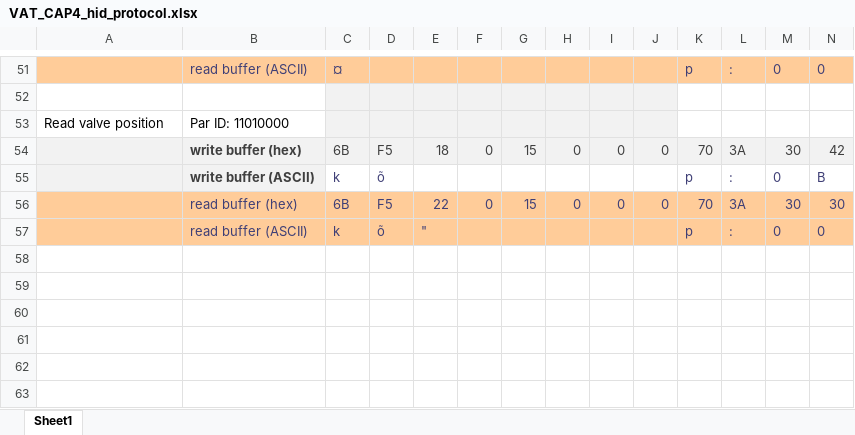
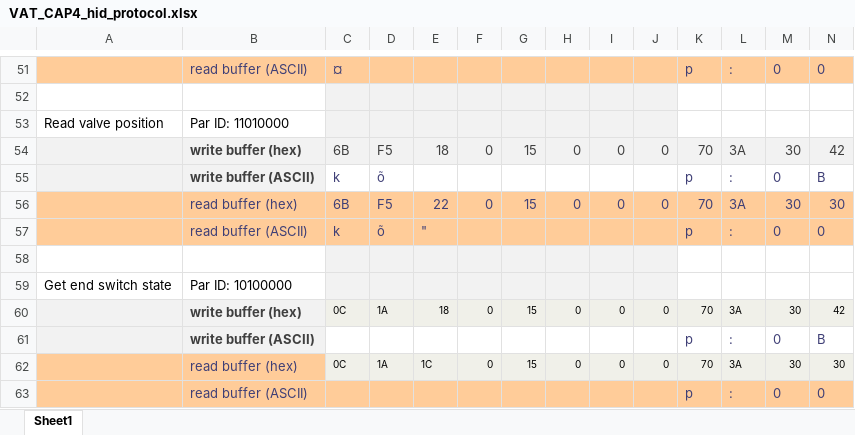
Before and after one commit to freia-lab/e3-vat616, an Excel workbook: doc/VAT_CAP4_hid_protocol.xlsx, sheet Sheet1, drawn as a sheet; only a part is shown, gaps mark what is left out; values as stored, in another font and other column widths than the file's, no borders; rows hold the shown columns only; the diff names each change by its address in the sheet, - before the commit and + after, or states it on an @@ line.

```diff
--- a/doc/VAT_CAP4_hid_protocol.xlsx (sheet Sheet1)
+++ b/doc/VAT_CAP4_hid_protocol.xlsx (sheet Sheet1)
+row 58: (empty)
+row 59: Get end switch state | Par ID: 10100000
+row 60:  | write buffer (hex) | 0C | 1A | 18 | 0 | 15 | 0 | 0 | 0 | 70 | 3A | 30 | 42
+row 61:  | write buffer (ASCII) |  |  |  |  |  |  |  |  | p | : | 0 | B
+row 62:  | read buffer (hex) | 0C | 1A | 1C | 0 | 15 | 0 | 0 | 0 | 70 | 3A | 30 | 30
+row 63:  | read buffer (ASCII) |  |  |  |  |  |  |  |  | p | : | 0 | 0
```
Also changed, not shown: 4 other files.
